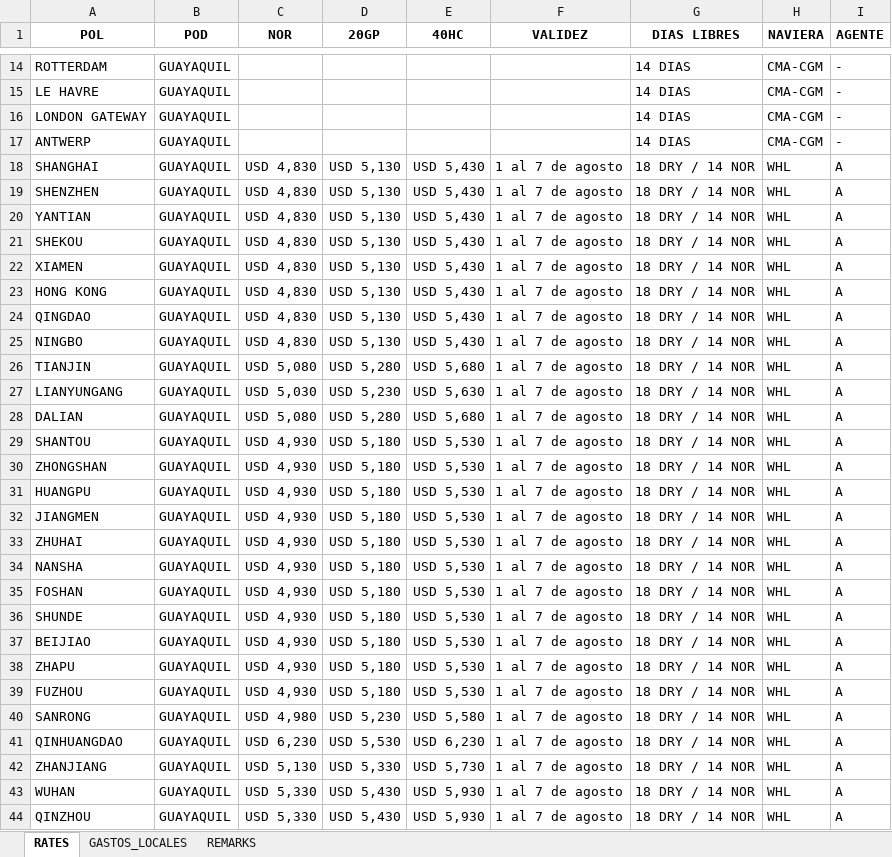
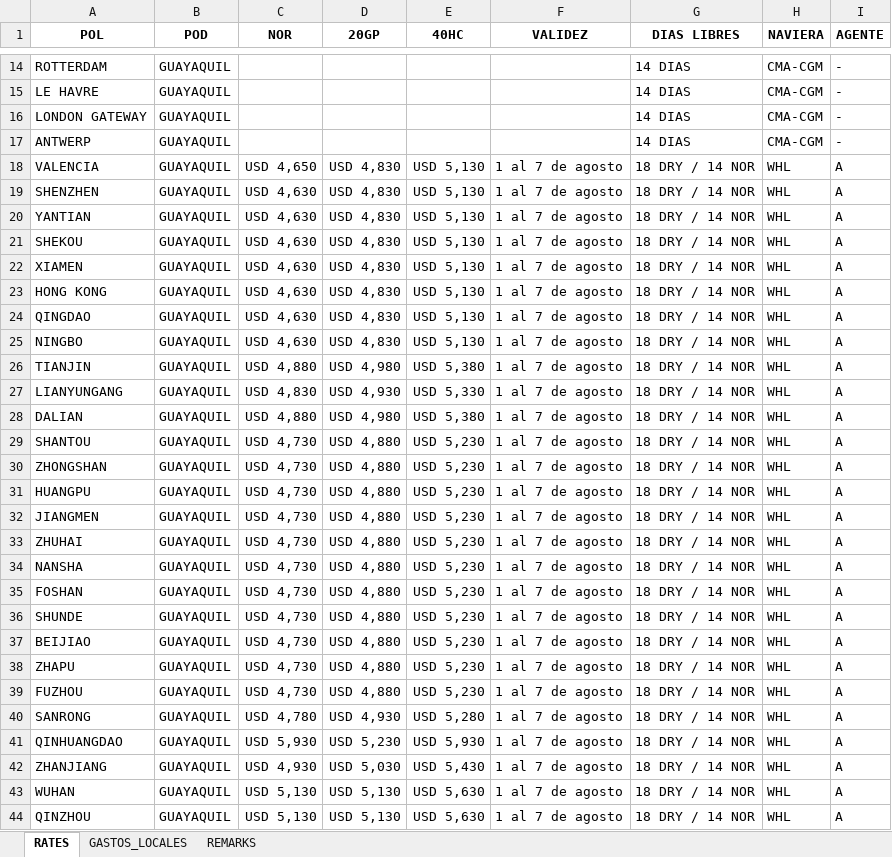
Before and after one commit to asiapac-hub/asiapac-rates, an Excel workbook: data/tarifas.xlsx, sheet RATES, drawn as a sheet; only a part is shown, gaps mark what is left out; values as stored, in another font and other column widths than the file's, no borders; the diff covers the shown part only; the diff names each change by its address in the sheet, - before the commit and + after, or states it on an @@ line.

```diff
--- a/data/tarifas.xlsx (sheet RATES)
+++ b/data/tarifas.xlsx (sheet RATES)
-A18 (POL): SHANGHAI
+A18 (POL): VALENCIA
-C18 (NOR): USD 4,830
+C18 (NOR): USD 4,650
-D18:D25 (20GP): USD 5,130
+D18:D25 (20GP): USD 4,830
-E18:E25 (40HC): USD 5,430
+E18:E25 (40HC): USD 5,130
-C19:C25 (NOR): USD 4,830
+C19:C25 (NOR): USD 4,630
-C26 (NOR): USD 5,080
+C26 (NOR): USD 4,880
-D26 (20GP): USD 5,280
+D26 (20GP): USD 4,980
-E26 (40HC): USD 5,680
+E26 (40HC): USD 5,380
-C27 (NOR): USD 5,030
+C27 (NOR): USD 4,830
-D27 (20GP): USD 5,230
+D27 (20GP): USD 4,930
-E27 (40HC): USD 5,630
+E27 (40HC): USD 5,330
-C28 (NOR): USD 5,080
+C28 (NOR): USD 4,880
-D28 (20GP): USD 5,280
+D28 (20GP): USD 4,980
-E28 (40HC): USD 5,680
+E28 (40HC): USD 5,380
-C29:C39 (NOR): USD 4,930
+C29:C39 (NOR): USD 4,730
-D29:D39 (20GP): USD 5,180
+D29:D39 (20GP): USD 4,880
-E29:E39 (40HC): USD 5,530
+E29:E39 (40HC): USD 5,230
-C40 (NOR): USD 4,980
+C40 (NOR): USD 4,780
-D40 (20GP): USD 5,230
+D40 (20GP): USD 4,930
-E40 (40HC): USD 5,580
+E40 (40HC): USD 5,280
-C41 (NOR): USD 6,230
+C41 (NOR): USD 5,930
-D41 (20GP): USD 5,530
+D41 (20GP): USD 5,230
-E41 (40HC): USD 6,230
+E41 (40HC): USD 5,930
-C42 (NOR): USD 5,130
+C42 (NOR): USD 4,930
-D42 (20GP): USD 5,330
+D42 (20GP): USD 5,030
-E42 (40HC): USD 5,730
+E42 (40HC): USD 5,430
-C43:C44 (NOR): USD 5,330
+C43:C44 (NOR): USD 5,130
-D43:D44 (20GP): USD 5,430
+D43:D44 (20GP): USD 5,130
-E43:E44 (40HC): USD 5,930
+E43:E44 (40HC): USD 5,630
```
Also changed, not shown: 47 added rows and 60 edited cells elsewhere in this sheet.
